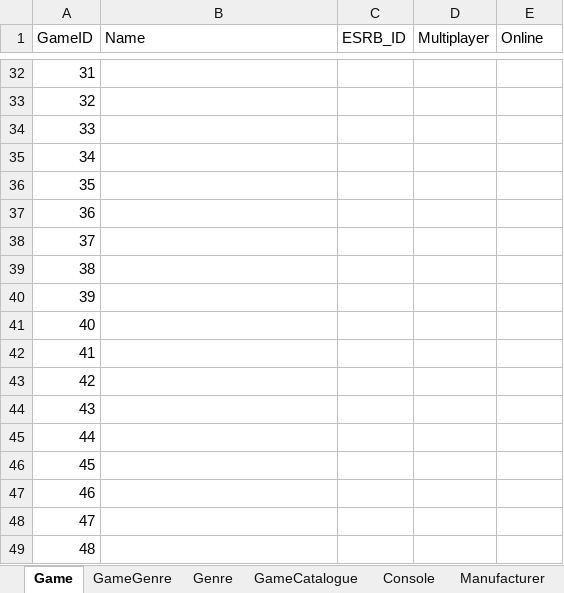
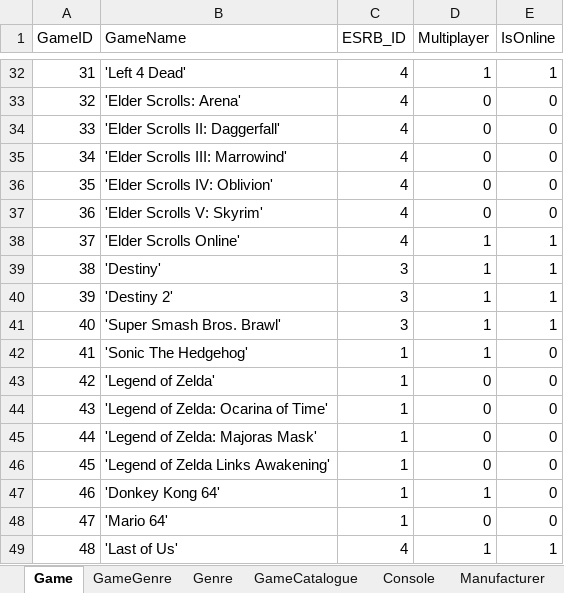
Before and after one commit to coleminer399/3550GroupAssignment1, an Excel workbook: GameDB.xlsx, sheet Game, drawn as a sheet; only a part is shown, gaps mark what is left out; values as stored, in another font and other column widths than the file's, no borders; the diff covers the shown part only; the diff names each change by its address in the sheet, - before the commit and + after, or states it on an @@ line.

Commit message:
Games page in xls updated to reflect .sql

```diff
--- a/GameDB.xlsx (sheet Game)
+++ b/GameDB.xlsx (sheet Game)
-B1: Name
+B1: GameName
-E1: Online
+E1: IsOnline
-B32 (GameName): (empty)
+B32 (GameName): 'Left 4 Dead'
-C32:C38 (ESRB_ID): (empty)
+C32:C38 (ESRB_ID): 4
-D32 (Multiplayer): (empty)
+D32 (Multiplayer): 1
-E32 (IsOnline): (empty)
+E32 (IsOnline): 1
-B33 (GameName): (empty)
+B33 (GameName): 'Elder Scrolls: Arena'
-D33:D37 (Multiplayer): (empty)
+D33:D37 (Multiplayer): 0
-E33:E37 (IsOnline): (empty)
+E33:E37 (IsOnline): 0
-B34 (GameName): (empty)
+B34 (GameName): 'Elder Scrolls II: Daggerfall'
-B35 (GameName): (empty)
+B35 (GameName): 'Elder Scrolls III: Marrowind'
-B36 (GameName): (empty)
+B36 (GameName): 'Elder Scrolls IV: Oblivion'
-B37 (GameName): (empty)
+B37 (GameName): 'Elder Scrolls V: Skyrim'
-B38 (GameName): (empty)
+B38 (GameName): 'Elder Scrolls Online'
-D38:D42 (Multiplayer): (empty)
+D38:D42 (Multiplayer): 1
-E38:E41 (IsOnline): (empty)
+E38:E41 (IsOnline): 1
-B39 (GameName): (empty)
+B39 (GameName): 'Destiny'
-C39:C41 (ESRB_ID): (empty)
+C39:C41 (ESRB_ID): 3
-B40 (GameName): (empty)
+B40 (GameName): 'Destiny 2'
-B41 (GameName): (empty)
+B41 (GameName): 'Super Smash Bros. Brawl'
-B42 (GameName): (empty)
+B42 (GameName): 'Sonic The Hedgehog'
-C42:C48 (ESRB_ID): (empty)
+C42:C48 (ESRB_ID): 1
-E42:E48 (IsOnline): (empty)
+E42:E48 (IsOnline): 0
-B43 (GameName): (empty)
+B43 (GameName): 'Legend of Zelda'
-D43:D46 (Multiplayer): (empty)
+D43:D46 (Multiplayer): 0
-B44 (GameName): (empty)
+B44 (GameName): 'Legend of Zelda: Ocarina of Time'
-B45 (GameName): (empty)
+B45 (GameName): 'Legend of Zelda: Majoras Mask'
-B46 (GameName): (empty)
+B46 (GameName): 'Legend of Zelda Links Awakening'
-B47 (GameName): (empty)
+B47 (GameName): 'Donkey Kong 64'
-D47 (Multiplayer): (empty)
+D47 (Multiplayer): 1
-B48 (GameName): (empty)
+B48 (GameName): 'Mario 64'
-D48 (Multiplayer): (empty)
+D48 (Multiplayer): 0
-B49 (GameName): (empty)
+B49 (GameName): 'Last of Us'
-C49 (ESRB_ID): (empty)
+C49 (ESRB_ID): 4
-D49 (Multiplayer): (empty)
+D49 (Multiplayer): 1
-E49 (IsOnline): (empty)
+E49 (IsOnline): 1
```
Also changed, not shown: 117 edited cells elsewhere in this sheet, 1 other file.
